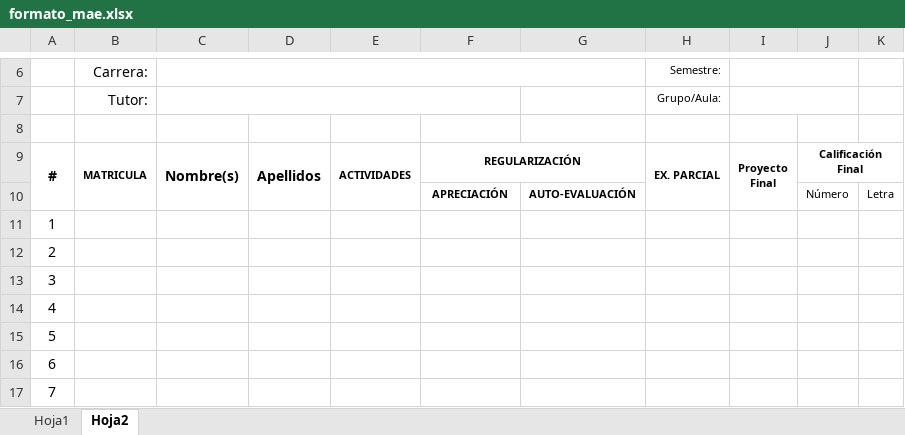
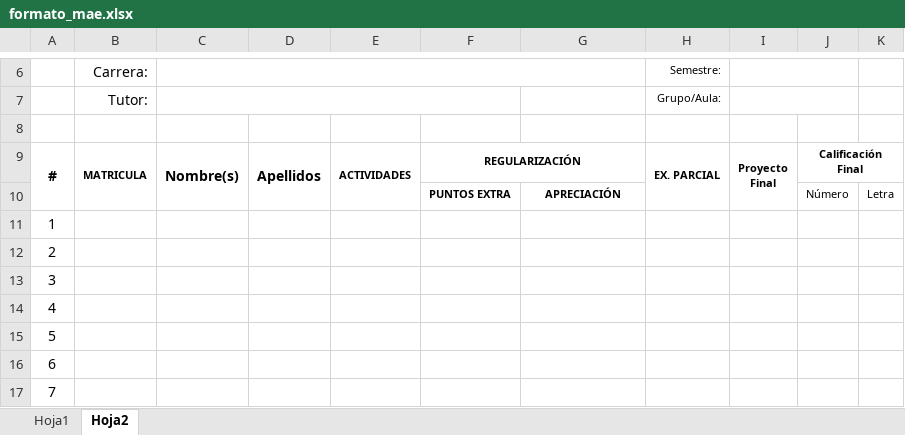
Before and after one commit to albertobenavides/ucnl, an Excel workbook: public/formato_mae.xlsx, sheet Hoja2, drawn as a sheet; only a part is shown, gaps mark what is left out; values as stored, in another font and other column widths than the file's, no borders; charts and pictures not drawn; the diff names each change by its address in the sheet, - before the commit and + after, or states it on an @@ line.

Commit message:
Nimiedades

```diff
--- a/public/formato_mae.xlsx (sheet Hoja2)
+++ b/public/formato_mae.xlsx (sheet Hoja2)
-F10: APRECIACIÓN
+F10: PUNTOS EXTRA
-G10: AUTO-EVALUACIÓN
+G10: APRECIACIÓN
```
Also changed, not shown: sheet Hoja1.
